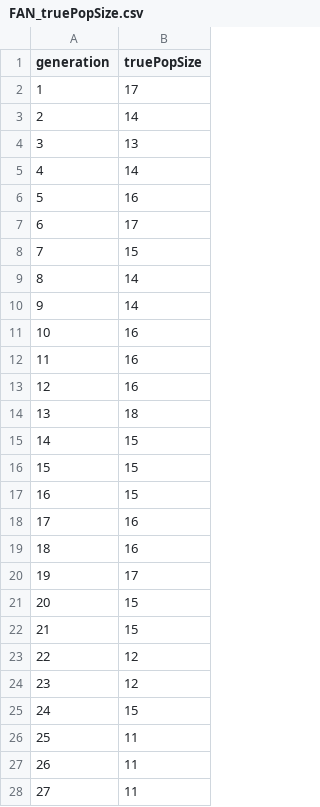
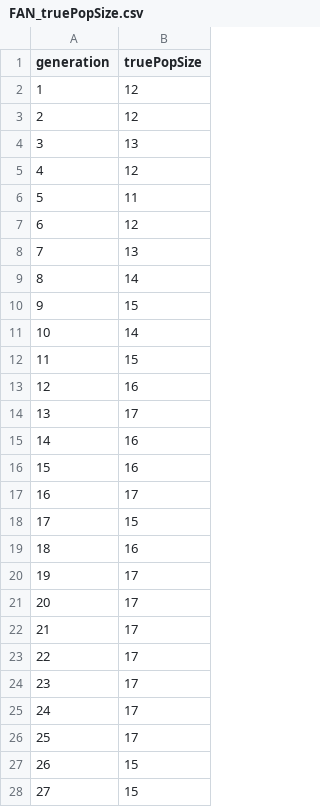
Before and after one commit to CI-labo-OPU/MoFGBML_classic, a CSV file: result/FAN2021/iris_MOP1/trial00/FAN_truePopSize.csv, drawn as a sheet; only a part is shown; the diff covers the shown part only.

```diff
--- a/result/FAN2021/iris_MOP1/trial00/FAN_truePopSize.csv
+++ b/result/FAN2021/iris_MOP1/trial00/FAN_truePopSize.csv
@@ -1,28 +1,28 @@
 generation,truePopSize
-1,17
-2,14
+1,12
+2,12
 3,13
-4,14
-5,16
-6,17
-7,15
+4,12
+5,11
+6,12
+7,13
 8,14
-9,14
-10,16
-11,16
+9,15
+10,14
+11,15
 12,16
-13,18
-14,15
-15,15
-16,15
-17,16
+13,17
+14,16
+15,16
+16,17
+17,15
 18,16
 19,17
-20,15
-21,15
-22,12
-23,12
-24,15
-25,11
-26,11
-27,11
+20,17
+21,17
+22,17
+23,17
+24,17
+25,17
+26,15
+27,15
```
Also changed, not shown: 70 edited cells elsewhere in this file, result/FAN2021/iris_MOP1/trial00/FAN_offspringNumWithRuleNum.csv, result/FAN2021/iris_MOP1/trial00/FAN_updatedNum.csv, 19 other files.
